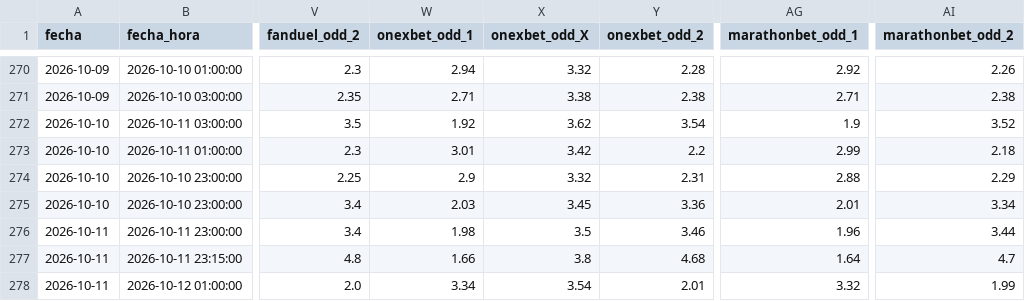
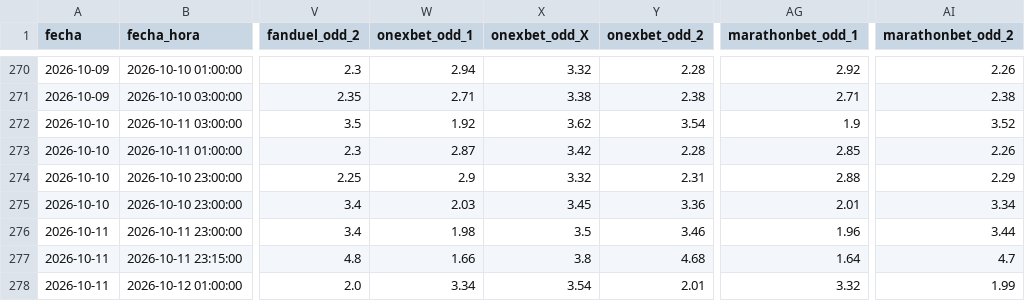
Before and after one commit to MauCarVaz1995/LigaMX, a CSV file: data/processed/odds_ligamx.csv, drawn as a sheet; only a part is shown, gaps mark what is left out; the diff names each change by its address in the sheet, - before the commit and + after, or states it on an @@ line.

```diff
--- a/data/processed/odds_ligamx.csv
+++ b/data/processed/odds_ligamx.csv
-W273 (onexbet_odd_1): 3.01
+W273 (onexbet_odd_1): 2.87
-Y273 (onexbet_odd_2): 2.2
+Y273 (onexbet_odd_2): 2.28
-AG273 (marathonbet_odd_1): 2.99
+AG273 (marathonbet_odd_1): 2.85
-AI273 (marathonbet_odd_2): 2.18
+AI273 (marathonbet_odd_2): 2.26
```
Also changed, not shown: 1 other file.
